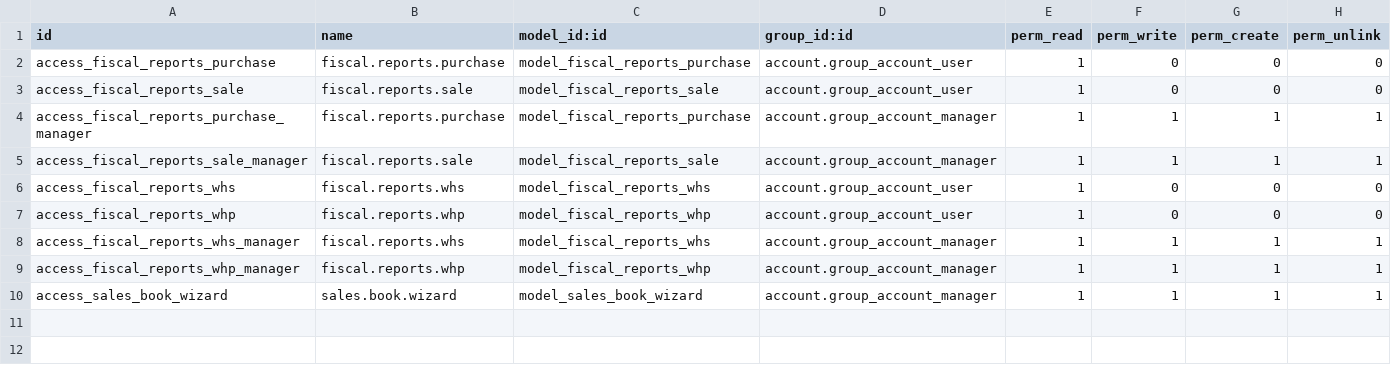
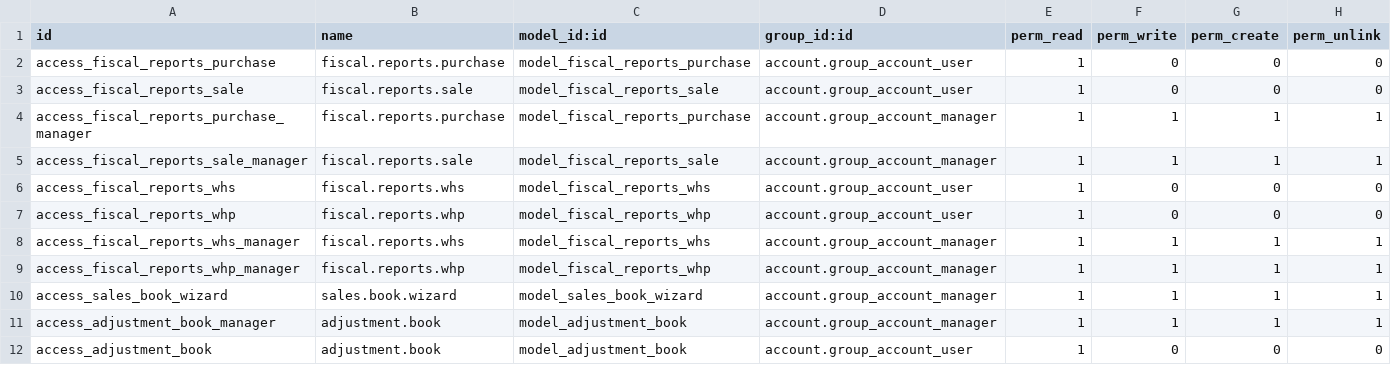
Before and after one commit to Vauxoo/odoo-venezuela, a CSV file: l10n_ve_fiscal_reports/security/ir.model.access.csv, drawn as a sheet.

Commit message:
[ADD] Added field .xml for make view of model adjustment.book. [IMP] Added models, columns and functions for model adjustment.book

```diff
--- a/l10n_ve_fiscal_reports/security/ir.model.access.csv
+++ b/l10n_ve_fiscal_reports/security/ir.model.access.csv
@@ -10 +10,3 @@
 "access_sales_book_wizard","sales.book.wizard","model_sales_book_wizard","account.group_account_manager",1,1,1,1
+"access_adjustment_book_manager","adjustment.book","model_adjustment_book","account.group_account_manager",1,1,1,1
+"access_adjustment_book","adjustment.book","model_adjustment_book","account.group_account_user",1,0,0,0
```
Also changed, not shown: 5 other files.
